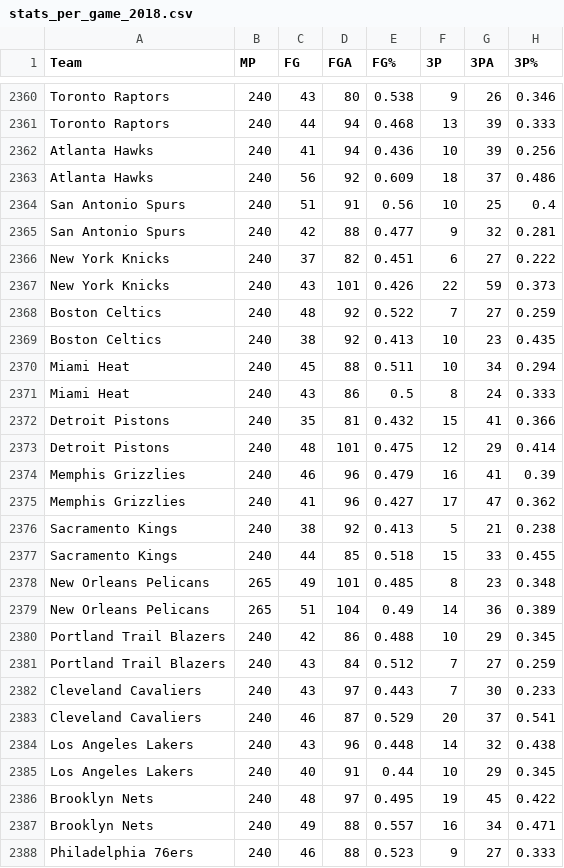
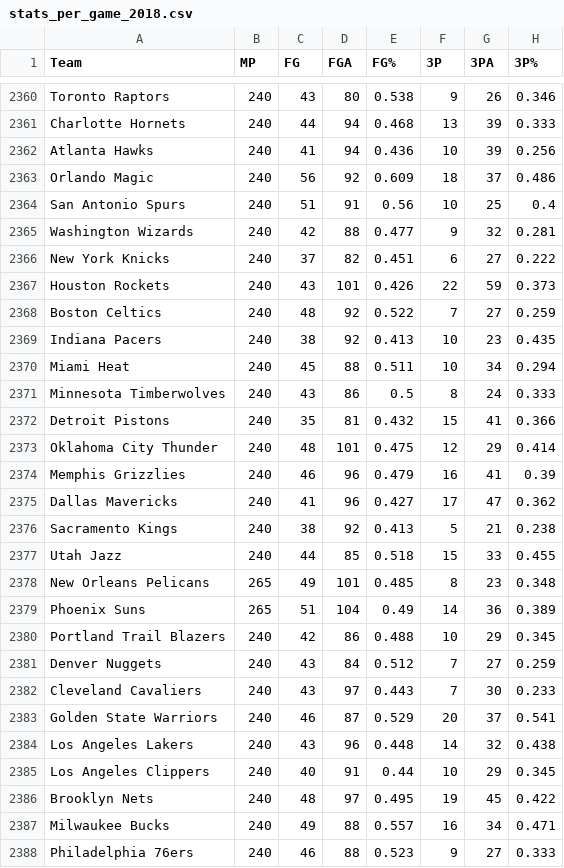
Before and after one commit to davideganna/NBA_Bet, a CSV file: NBABet/past_data/2018_2019/stats_per_game_2018.csv, drawn as a sheet; only a part is shown, gaps mark what is left out; the diff covers the shown part only; the diff names each change by its address in the sheet, - before the commit and + after, or states it on an @@ line.

```diff
--- a/NBABet/past_data/2018_2019/stats_per_game_2018.csv
+++ b/NBABet/past_data/2018_2019/stats_per_game_2018.csv
-A2361 (Team): Toronto Raptors
+A2361 (Team): Charlotte Hornets
-A2363 (Team): Atlanta Hawks
+A2363 (Team): Orlando Magic
-A2365 (Team): San Antonio Spurs
+A2365 (Team): Washington Wizards
-A2367 (Team): New York Knicks
+A2367 (Team): Houston Rockets
-A2369 (Team): Boston Celtics
+A2369 (Team): Indiana Pacers
-A2371 (Team): Miami Heat
+A2371 (Team): Minnesota Timberwolves
-A2373 (Team): Detroit Pistons
+A2373 (Team): Oklahoma City Thunder
-A2375 (Team): Memphis Grizzlies
+A2375 (Team): Dallas Mavericks
-A2377 (Team): Sacramento Kings
+A2377 (Team): Utah Jazz
-A2379 (Team): New Orleans Pelicans
+A2379 (Team): Phoenix Suns
-A2381 (Team): Portland Trail Blazers
+A2381 (Team): Denver Nuggets
-A2383 (Team): Cleveland Cavaliers
+A2383 (Team): Golden State Warriors
-A2385 (Team): Los Angeles Lakers
+A2385 (Team): Los Angeles Clippers
-A2387 (Team): Brooklyn Nets
+A2387 (Team): Milwaukee Bucks
```
Also changed, not shown: 2 removed rows and 113 edited cells elsewhere in this file, 3 other files.
